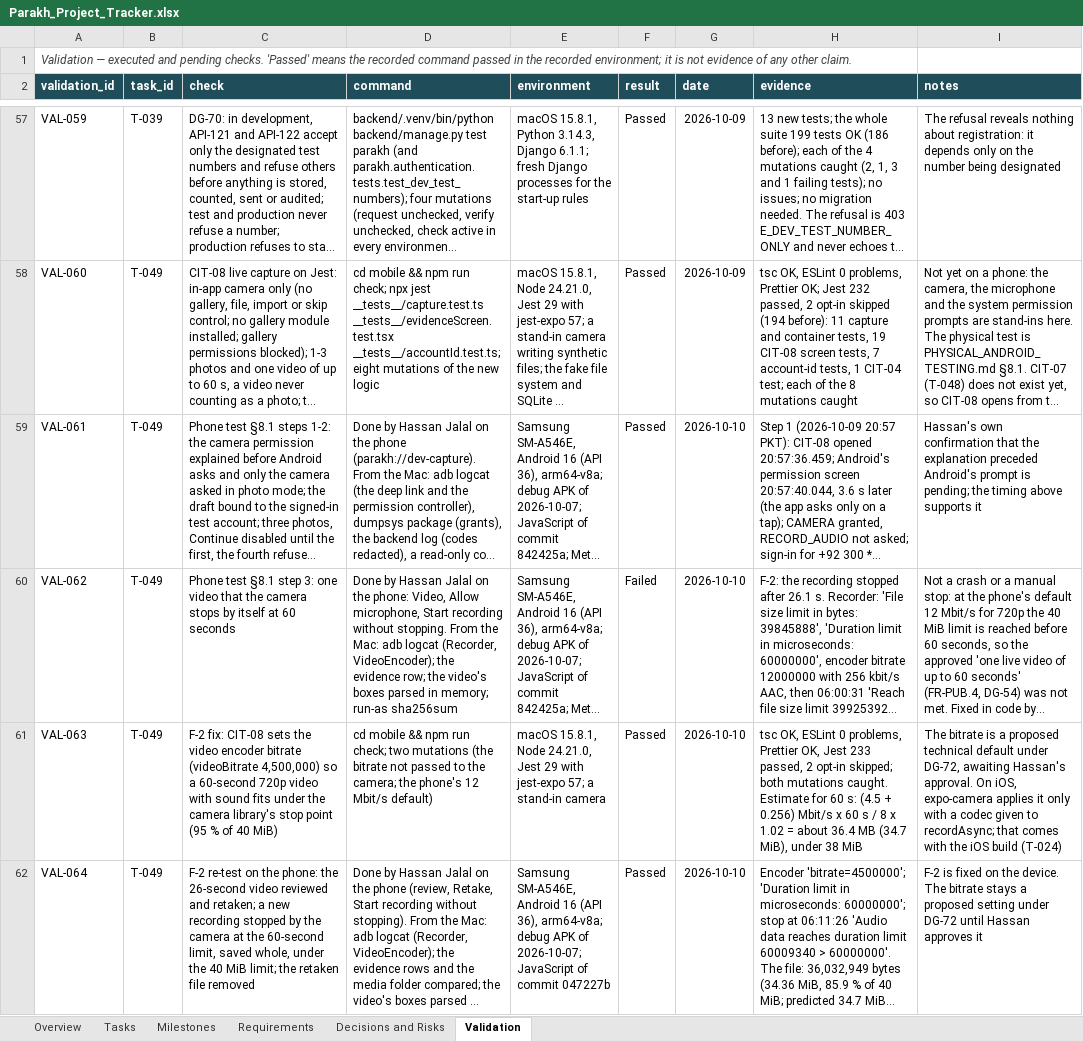
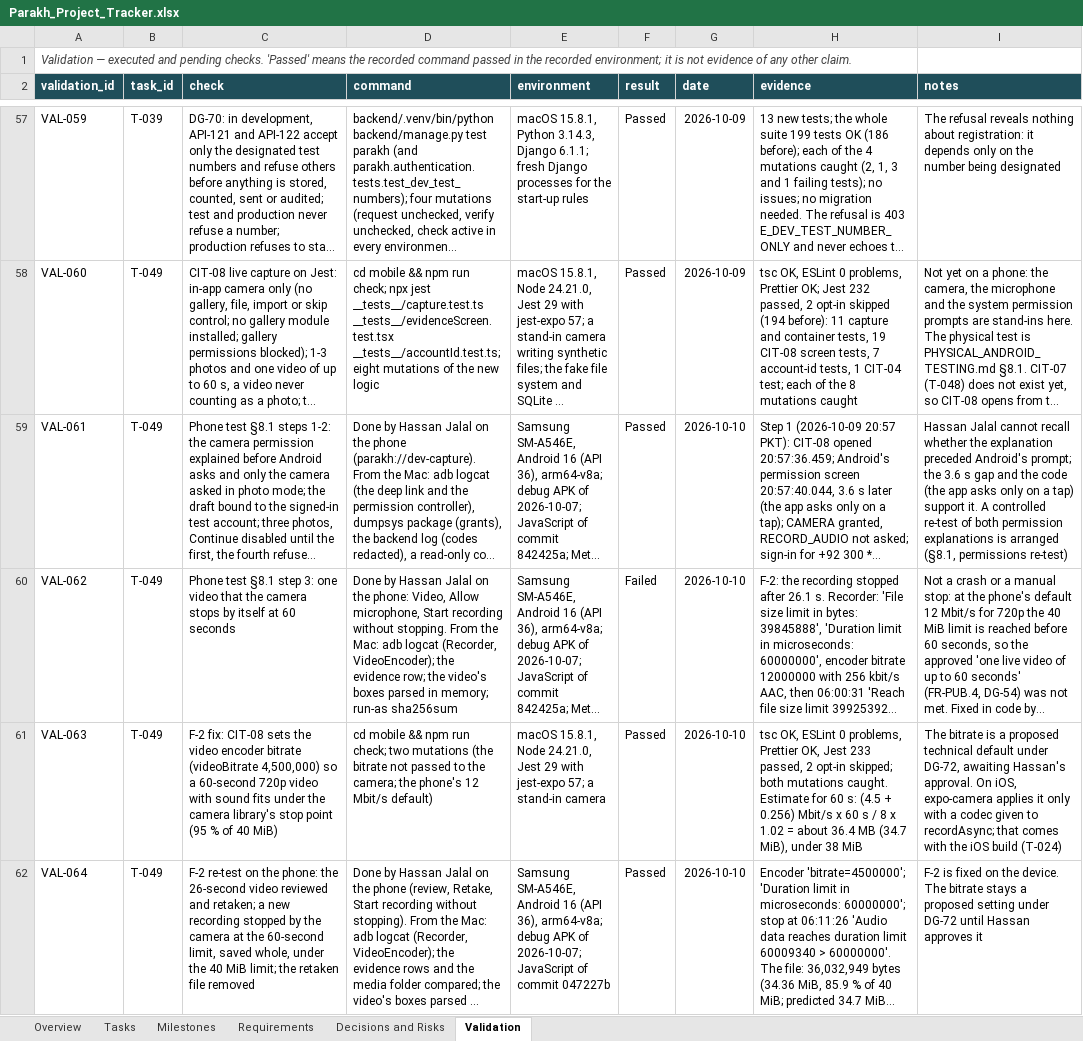
Before and after one commit to hassanjalal789/parakh-civic-tech, an Excel workbook: tracking/Parakh_Project_Tracker.xlsx, sheet Validation, drawn as a sheet; only a part is shown, gaps mark what is left out; long unchanged cells end in …; values as stored, in another font and other column widths than the file's, no borders; the diff covers the shown part only; the diff names each change by its address in the sheet, - before the commit and + after, or states it on an @@ line.

Commit message:
T-049: phone steps 4-5 pass; fix F-3 (permissions after Settings)
Step 4 (review, delete, retake) and step 5 (no gallery, import or share
path) passed on the phone (VAL-065, VAL-066).

F-3, found while preparing the permission re-test: CIT-08 now reads
the camera and microphone permissions again when the app returns to
the foreground, so one allowed in Settings applies at once; while
Android can still ask, Allow asks again, and the Settings instruction
appears only when it will not (VAL-067, Jest 235 passed).

```diff
--- a/tracking/Parakh_Project_Tracker.xlsx (sheet Validation)
+++ b/tracking/Parakh_Project_Tracker.xlsx (sheet Validation)
-I59 (notes): Hassan's own confirmation that the explanation preceded Android's prompt is pending; the timing above supports it
+I59 (notes): Hassan Jalal cannot recall whether the explanation preceded Android's prompt; the 3.6 s gap and the code (the app asks only on a tap) support it. A controlled re-test of both permission explanations is arranged (§8.1, permissions re-test)
```
Also changed, not shown: 3 added rows elsewhere in this sheet, sheet Overview, sheet Tasks, 10 other files.
